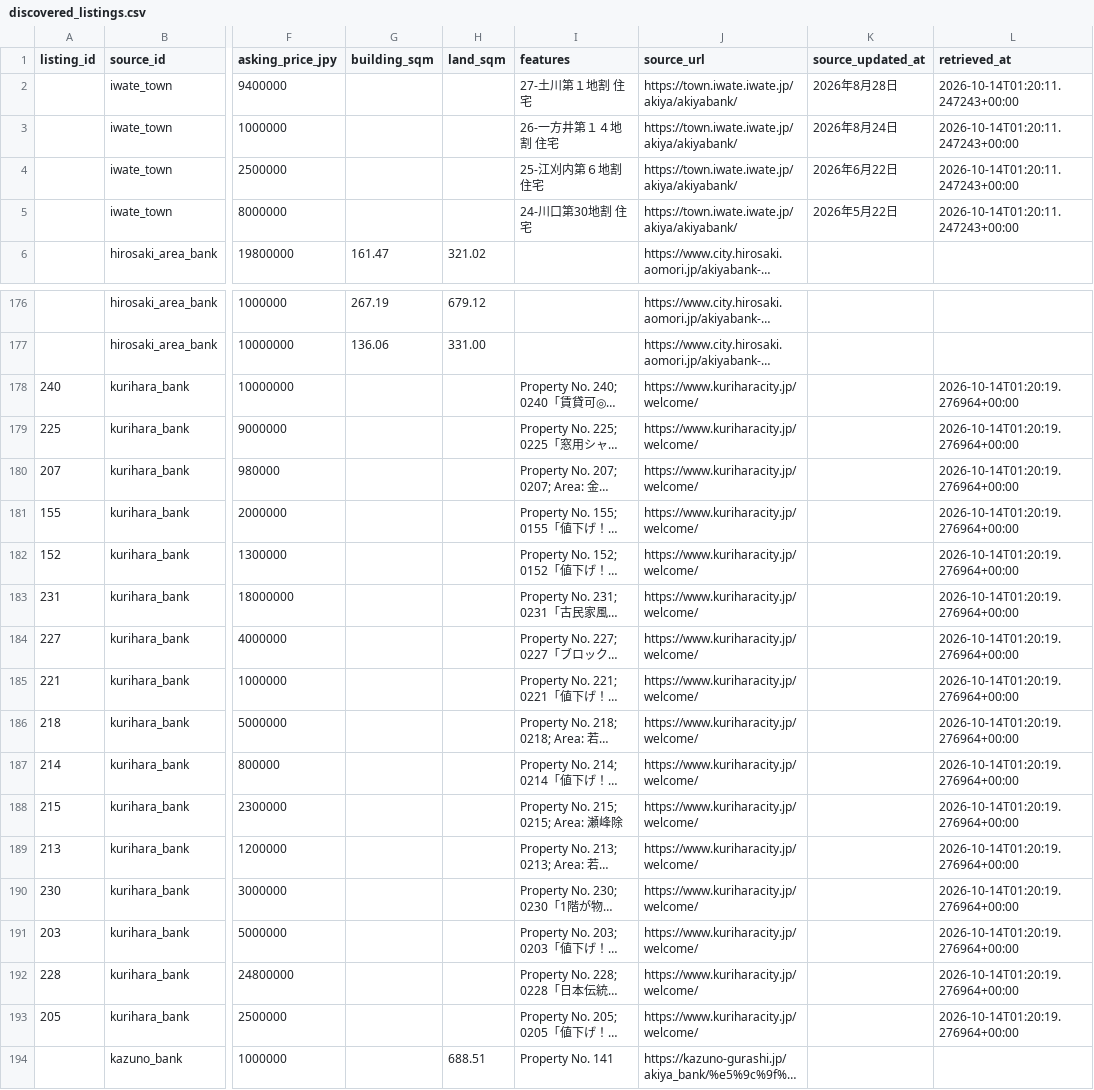
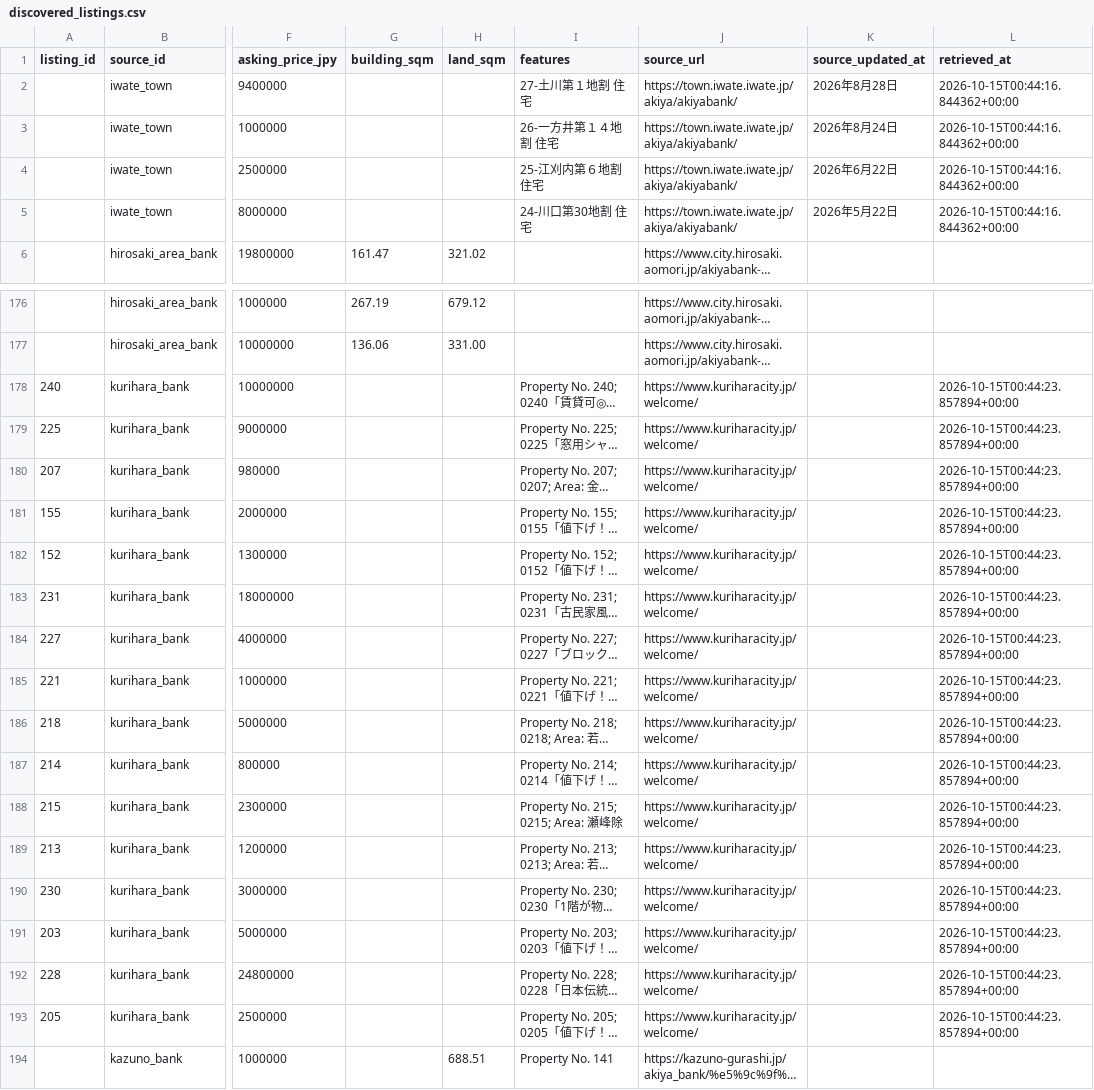
Before and after one commit to reokobayashi0620/tohoku-lodging-sales-ai, a CSV file: akiya_content_engine/data/discovered_listings.csv, drawn as a sheet; only a part is shown, gaps mark what is left out; long unchanged cells end in …; the diff covers the shown part only; the diff names each change by its address in the sheet, - before the commit and + after, or states it on an @@ line.

```diff
--- a/akiya_content_engine/data/discovered_listings.csv
+++ b/akiya_content_engine/data/discovered_listings.csv
-L2:L5 (retrieved_at): 2026-10-14T01:20:11.247243+00:00
+L2:L5 (retrieved_at): 2026-10-15T00:44:16.844362+00:00
-L178:L193 (retrieved_at): 2026-10-14T01:20:19.276964+00:00
+L178:L193 (retrieved_at): 2026-10-15T00:44:23.857894+00:00
```
Also changed, not shown: 9 edited cells elsewhere in this file, akiya_content_engine/data/discovered_listings_kurihara.csv, akiya_content_engine/data/discovered_listings_tendo.csv, 2 other files.
